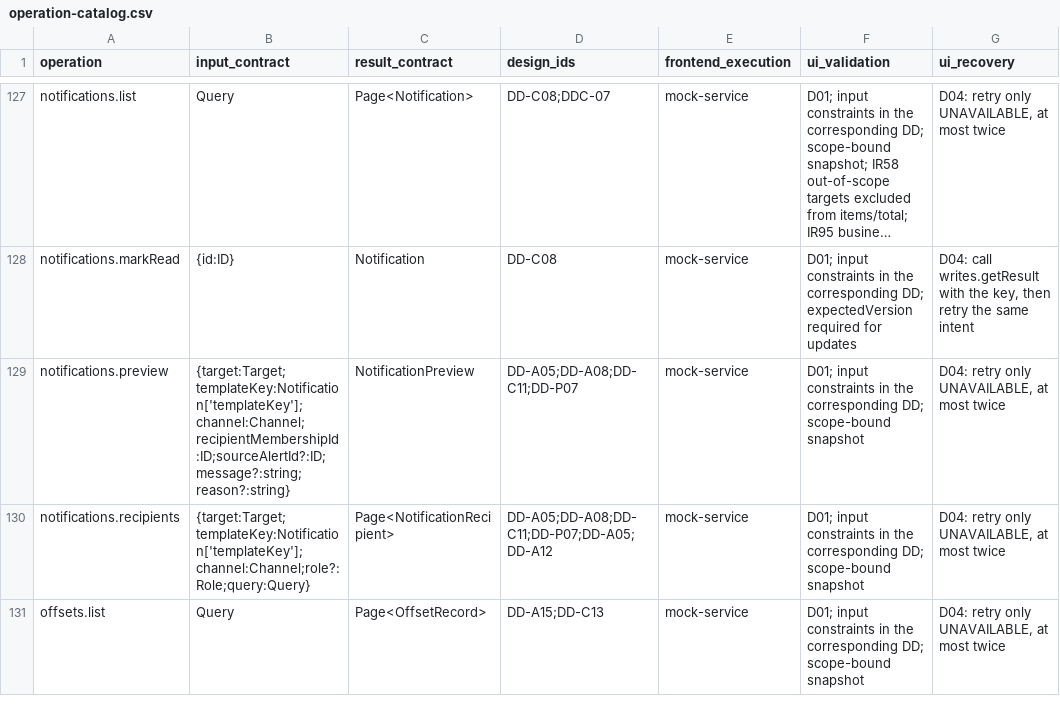
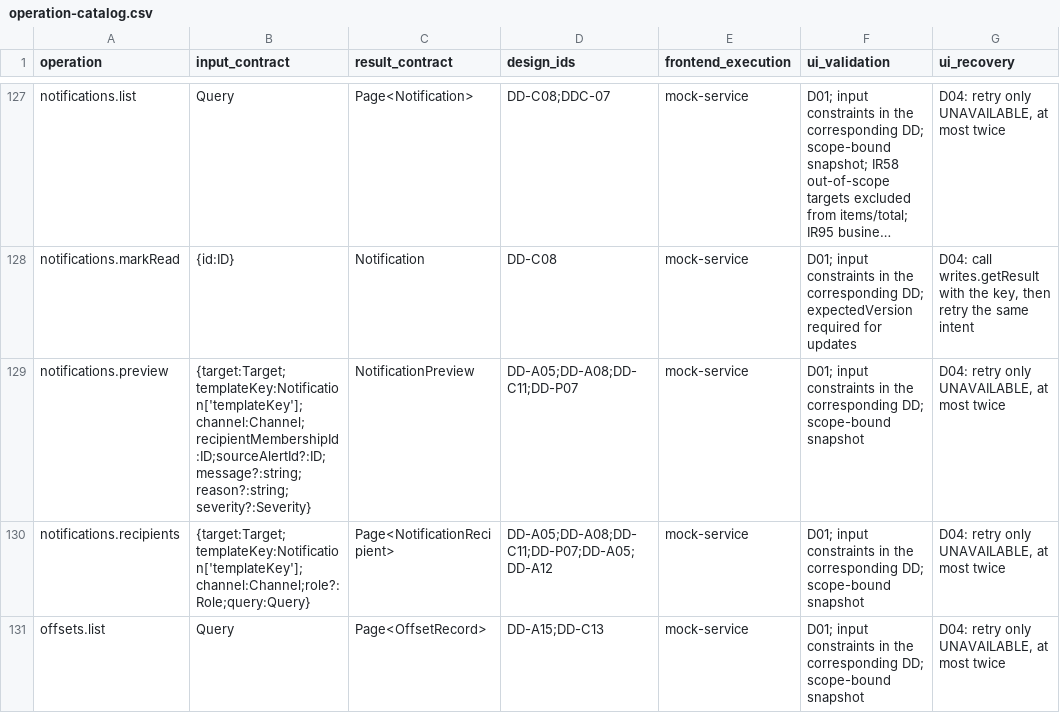
Before and after one commit to Aquarius0715/AC-Project, a CSV file: docs/02-design/operation-catalog.csv, drawn as a sheet; only a part is shown, gaps mark what is left out; long unchanged cells end in …; the diff names each change by its address in the sheet, - before the commit and + after, or states it on an @@ line.

```diff
--- a/docs/02-design/operation-catalog.csv
+++ b/docs/02-design/operation-catalog.csv
-B129 (input_contract): {target:Target;templateKey:Notification['templateKey'];channel:Channel;recipientMembershipId:ID;sourceAlertId?:ID;message?:string;reason?:string}
+B129 (input_contract): {target:Target;templateKey:Notification['templateKey'];channel:Channel;recipientMembershipId:ID;sourceAlertId?:ID;message?:string;reason?:string;severity?:Severity}
```
Also changed, not shown: 22 other files.
